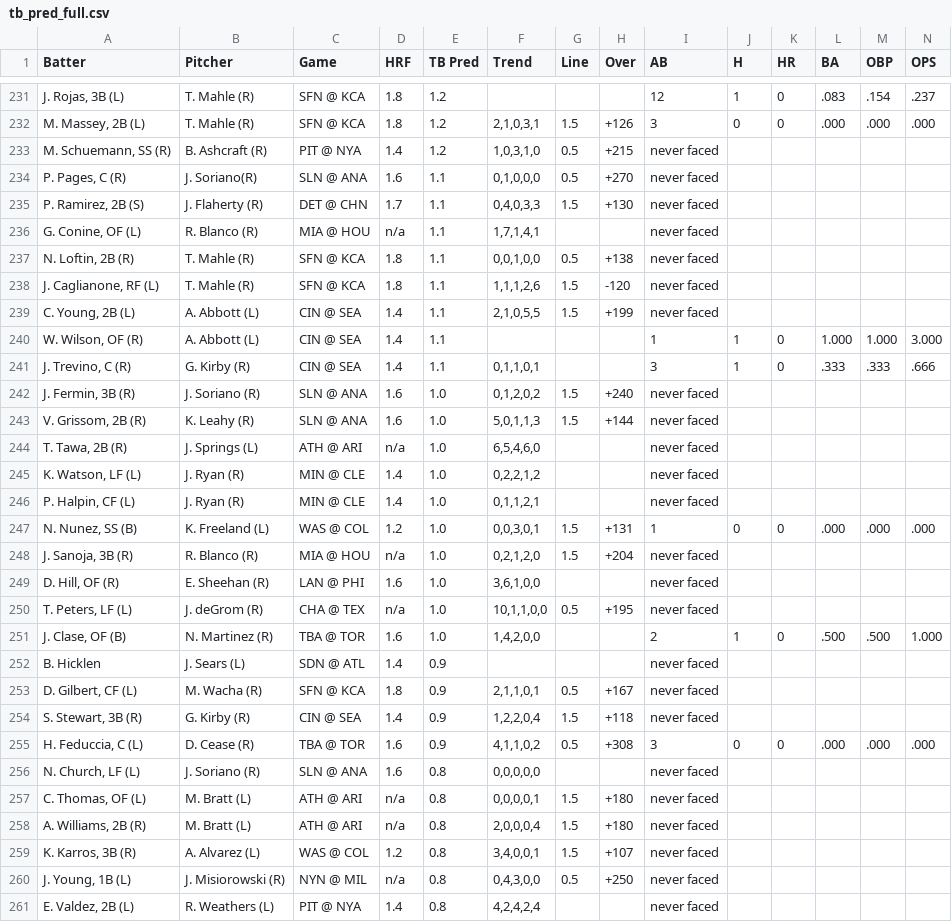
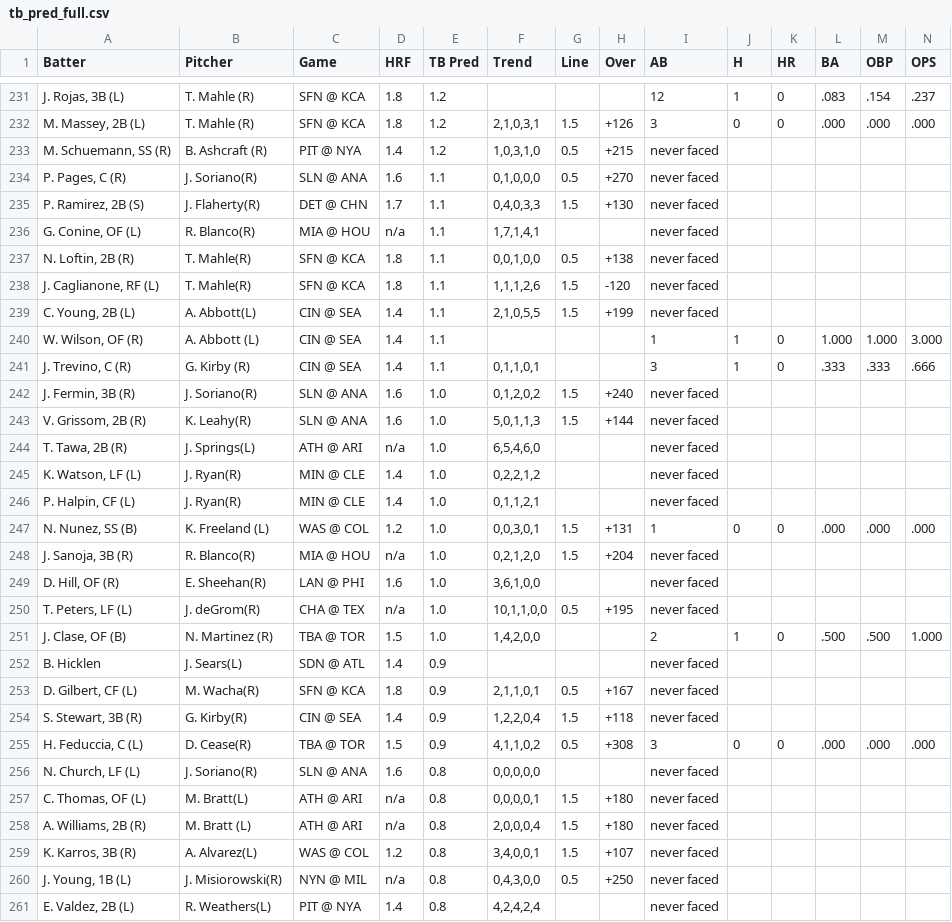
Before and after one commit to lgdsbrand/MLB-Hitters-Hub, a CSV file: backend/tb_pred_full.csv, drawn as a sheet; only a part is shown, gaps mark what is left out; the diff covers the shown part only; the diff names each change by its address in the sheet, - before the commit and + after, or states it on an @@ line.

```diff
--- a/backend/tb_pred_full.csv
+++ b/backend/tb_pred_full.csv
-B235 (Pitcher): J. Flaherty (R)
+B235 (Pitcher): J. Flaherty(R)
-B236 (Pitcher): R. Blanco (R)
+B236 (Pitcher): R. Blanco(R)
-B237:B238 (Pitcher): T. Mahle (R)
+B237:B238 (Pitcher): T. Mahle(R)
-B239 (Pitcher): A. Abbott (L)
+B239 (Pitcher): A. Abbott(L)
-B242 (Pitcher): J. Soriano (R)
+B242 (Pitcher): J. Soriano(R)
-B243 (Pitcher): K. Leahy (R)
+B243 (Pitcher): K. Leahy(R)
-B244 (Pitcher): J. Springs (L)
+B244 (Pitcher): J. Springs(L)
-B245:B246 (Pitcher): J. Ryan (R)
+B245:B246 (Pitcher): J. Ryan(R)
-B248 (Pitcher): R. Blanco (R)
+B248 (Pitcher): R. Blanco(R)
-B249 (Pitcher): E. Sheehan (R)
+B249 (Pitcher): E. Sheehan(R)
-B250 (Pitcher): J. deGrom (R)
+B250 (Pitcher): J. deGrom(R)
-D251 (HRF): 1.6
+D251 (HRF): 1.5
-B252 (Pitcher): J. Sears (L)
+B252 (Pitcher): J. Sears(L)
-B253 (Pitcher): M. Wacha (R)
+B253 (Pitcher): M. Wacha(R)
-B254 (Pitcher): G. Kirby (R)
+B254 (Pitcher): G. Kirby(R)
-B255 (Pitcher): D. Cease (R)
+B255 (Pitcher): D. Cease(R)
-D255 (HRF): 1.6
+D255 (HRF): 1.5
-B256 (Pitcher): J. Soriano (R)
+B256 (Pitcher): J. Soriano(R)
-B257 (Pitcher): M. Bratt (L)
+B257 (Pitcher): M. Bratt(L)
-B259 (Pitcher): A. Alvarez (L)
+B259 (Pitcher): A. Alvarez(L)
-B260 (Pitcher): J. Misiorowski (R)
+B260 (Pitcher): J. Misiorowski(R)
-B261 (Pitcher): R. Weathers (L)
+B261 (Pitcher): R. Weathers(L)
```
Also changed, not shown: 110 edited cells elsewhere in this file, backend/bvp_full.csv, backend/hit_pred_full.csv, 1 other file.
